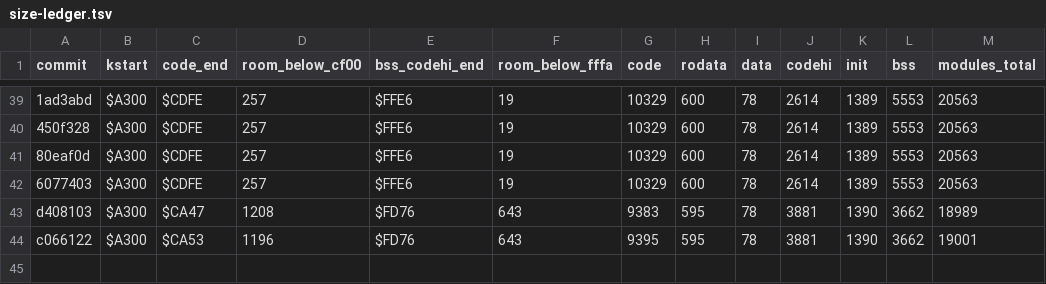
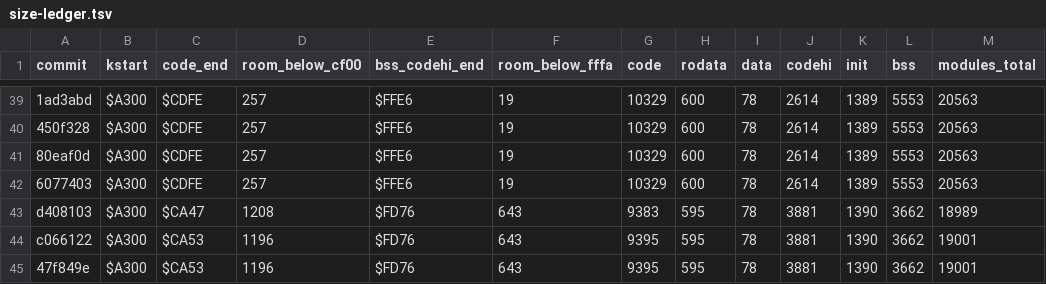
Before and after one commit to sandmanbuzz/breadbin, a TSV file: docs/size-ledger.tsv, drawn as a sheet; only a part is shown, gaps mark what is left out; the diff names each change by its address in the sheet, - before the commit and + after, or states it on an @@ line.

Commit message:
docs: size ledger row for 47f849e (comment and test-only merge; room unchanged)

```diff
--- a/docs/size-ledger.tsv
+++ b/docs/size-ledger.tsv
+row 45: 47f849e | $A300 | $CA53 | 1196 | $FD76 | 643 | 9395 | 595 | 78 | 3881 | 1390 | 3662 | 19001
```
